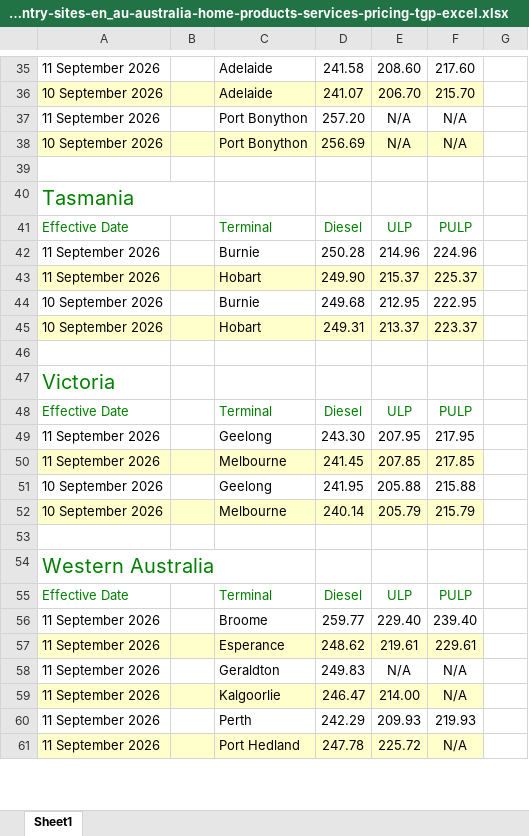
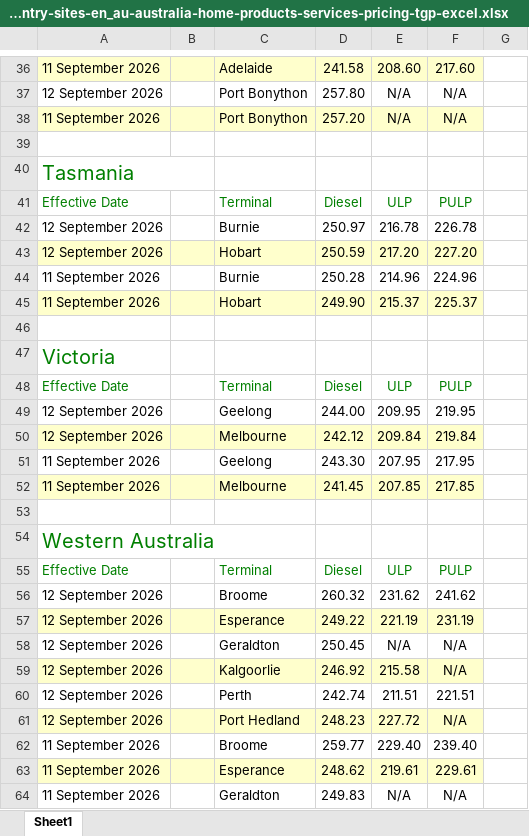
Before and after one commit to nwbort/tgp-bp, an Excel workbook: bp.com-content-dam-bp-country-sites-en_au-australia-home-products-services-pricing-tgp-excel.xlsx, sheet Sheet1, drawn as a sheet; only a part is shown, gaps mark what is left out; the shorter side is filled out with more unchanged rows; values as stored, in another font and other column widths than the file's, no borders; removed rows and columns are numbered as before the commit, all else as after; the diff covers the shown part only; the diff names each change by its address in the sheet, - before the commit and + after, or states it on an @@ line.

```diff
--- a/bp.com-content-dam-bp-country-sites-en_au-australia-home-products-services-pricing-tgp-excel.xlsx (sheet Sheet1)
+++ b/bp.com-content-dam-bp-country-sites-en_au-australia-home-products-services-pricing-tgp-excel.xlsx (sheet Sheet1)
-A36:F36 fill: none
+A36:F36 fill: #FFFFCC
-row 36: 10 September 2026 |  | Adelaide | 241.07 | 206.70 | 215.70
+row 37: 12 September 2026 |  | Port Bonython | 257.80 | N/A | N/A
-A38:F38 fill: none
+A38:F38 fill: #FFFFCC
-row 38: 10 September 2026 |  | Port Bonython | 256.69 | N/A | N/A
+row 42: 12 September 2026 |  | Burnie | 250.97 | 216.78 | 226.78
+row 43: 12 September 2026 |  | Hobart | 250.59 | 217.20 | 227.20
-row 44: 10 September 2026 |  | Burnie | 249.68 | 212.95 | 222.95
-row 45: 10 September 2026 |  | Hobart | 249.31 | 213.37 | 223.37
+row 49: 12 September 2026 |  | Geelong | 244.00 | 209.95 | 219.95
+row 50: 12 September 2026 |  | Melbourne | 242.12 | 209.84 | 219.84
-row 51: 10 September 2026 |  | Geelong | 241.95 | 205.88 | 215.88
-row 52: 10 September 2026 |  | Melbourne | 240.14 | 205.79 | 215.79
+row 56: 12 September 2026 |  | Broome | 260.32 | 231.62 | 241.62
+row 57: 12 September 2026 |  | Esperance | 249.22 | 221.19 | 231.19
+row 58: 12 September 2026 |  | Geraldton | 250.45 | N/A | N/A
+row 59: 12 September 2026 |  | Kalgoorlie | 246.92 | 215.58 | N/A
+row 60: 12 September 2026 |  | Perth | 242.74 | 211.51 | 221.51
+row 61: 12 September 2026 |  | Port Hedland | 248.23 | 227.72 | N/A
```
Also changed, not shown: 10 added rows, 15 removed rows and cell formats elsewhere in this sheet, 5 other files.
